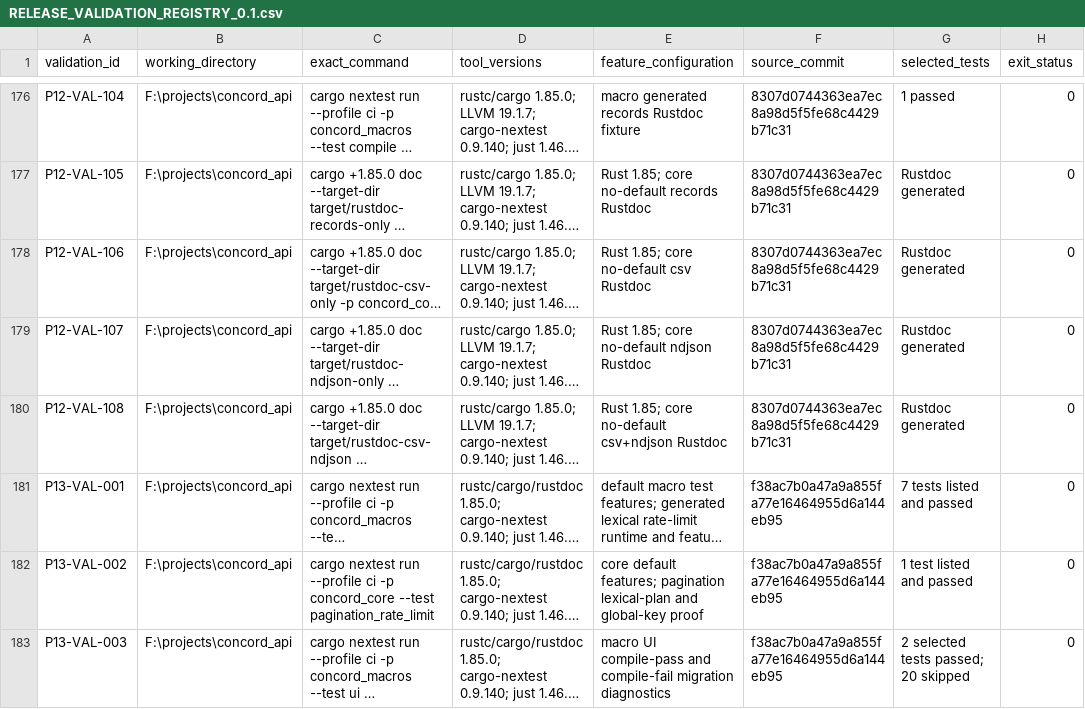
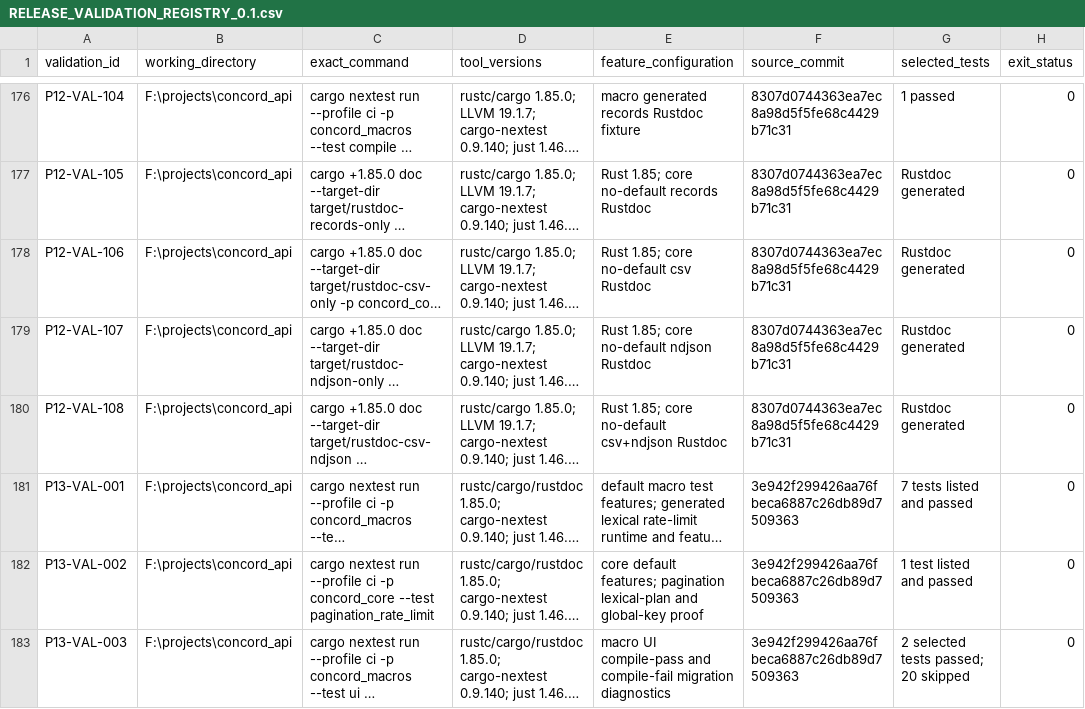
Before and after one commit to gqsnt/concord_api, a CSV file: docs/conformance/RELEASE_VALIDATION_REGISTRY_0.1.csv, drawn as a sheet; only a part is shown, gaps mark what is left out; long unchanged cells end in …; the diff names each change by its address in the sheet, - before the commit and + after, or states it on an @@ line.

```diff
--- a/docs/conformance/RELEASE_VALIDATION_REGISTRY_0.1.csv
+++ b/docs/conformance/RELEASE_VALIDATION_REGISTRY_0.1.csv
-F181:F183 (source_commit): f38ac7b0a47a9a855fa77e16464955d6a144eb95
+F181:F183 (source_commit): 3e942f299426aa76fbeca6887c26db89d7509363
```
Also changed, not shown: 3 other files.
